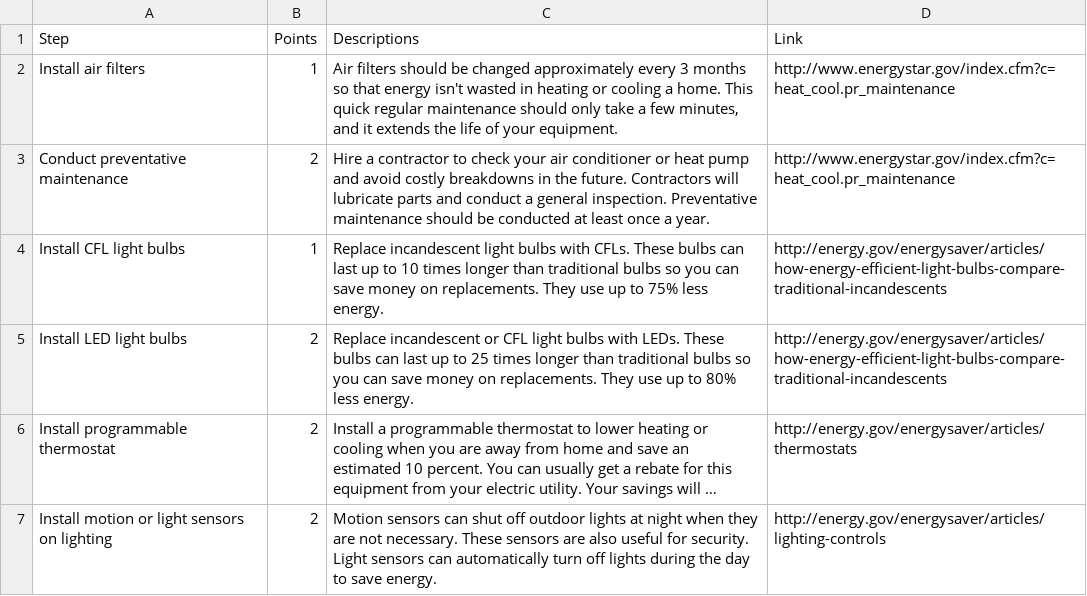
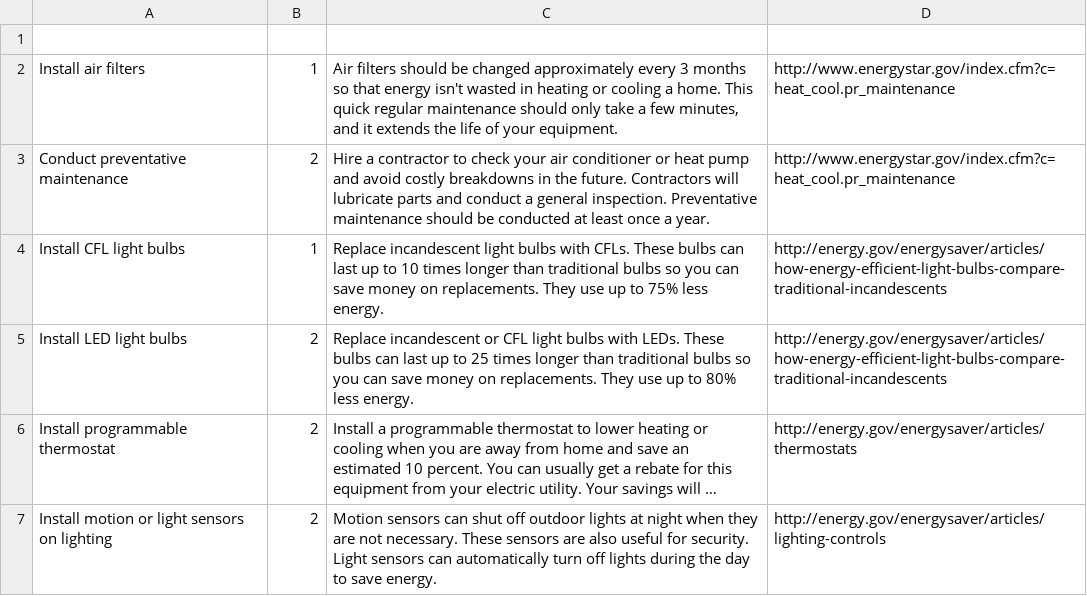
Before and after one commit to joshthedudeoflife/cleanwebhackathon, a CSV file: db/seeds/energy_steps.csv, drawn as a sheet; only a part is shown; long unchanged cells end in …; the diff names each change by its address in the sheet, - before the commit and + after, or states it on an @@ line.

Commit message:
added seeds.csv

```diff
--- a/db/seeds/energy_steps.csv
+++ b/db/seeds/energy_steps.csv
-row 1: Step | Points | Descriptions | Link
+row 1: (empty)
```
Also changed, not shown: 1 other file.
